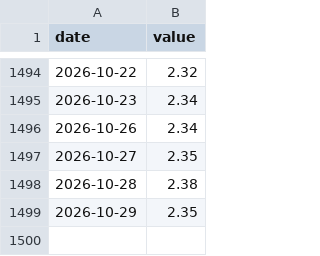
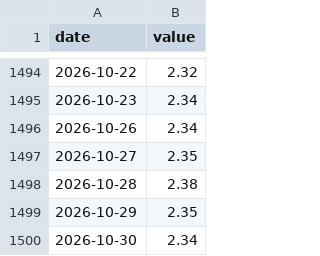
Before and after one commit to tyrel-beede/fred_data_feed, a CSV file: data/fred/T10YIE.csv, drawn as a sheet; only a part is shown, gaps mark what is left out; the diff names each change by its address in the sheet, - before the commit and + after, or states it on an @@ line.

Commit message:
data pull 2026-10-30T22:23Z

```diff
--- a/data/fred/T10YIE.csv
+++ b/data/fred/T10YIE.csv
+row 1500: 2026-10-30 | 2.34
```
Also changed, not shown: data/fred/T5YIE.csv, data/fred/T5YIFR.csv, 43 other files.
